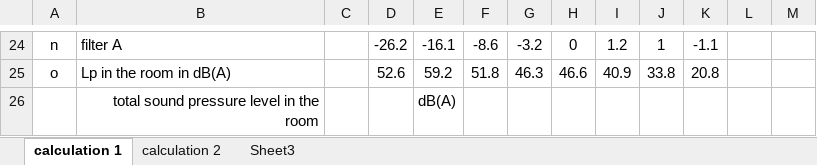
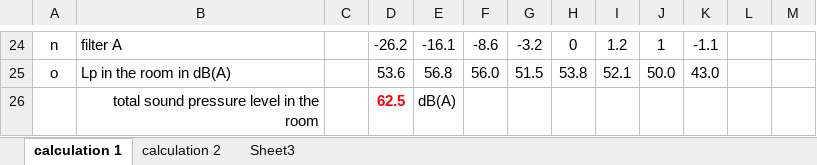
Before and after one commit to MLercari/MusicalAcousticsHWs, an Excel workbook: RoomAcoustics/modulo 1/6_Hvac_noise/noise exercise.xlsm, sheet calculation 1, drawn as a sheet; only a part is shown, gaps mark what is left out; values as stored, in another font and other column widths than the file's, no borders; the diff covers the shown part only; the diff names each change by its address in the sheet, - before the commit and + after, or states it on an @@ line.

```diff
--- a/RoomAcoustics/modulo 1/6_Hvac_noise/noise exercise.xlsm (sheet calculation 1)
+++ b/RoomAcoustics/modulo 1/6_Hvac_noise/noise exercise.xlsm (sheet calculation 1)
-D25: 52.6
+D25: 53.6
-E25: 59.2
+E25: 56.8
-F25: 51.8
+F25: 56.0
-G25: 46.3
+G25: 51.5
-H25: 46.6
+H25: 53.8
-I25: 40.9
+I25: 52.1
-J25: 33.8
+J25: 50.0
-K25: 20.8
+K25: 43.0
-D26: (empty)
+D26: 62.5
```
Also changed, not shown: 29 edited cells elsewhere in this sheet.
